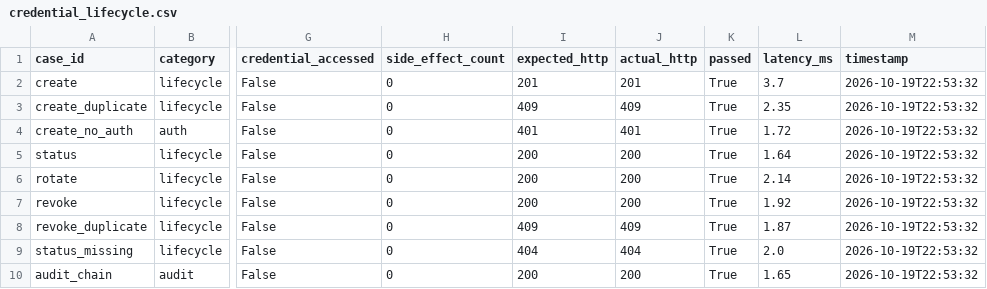
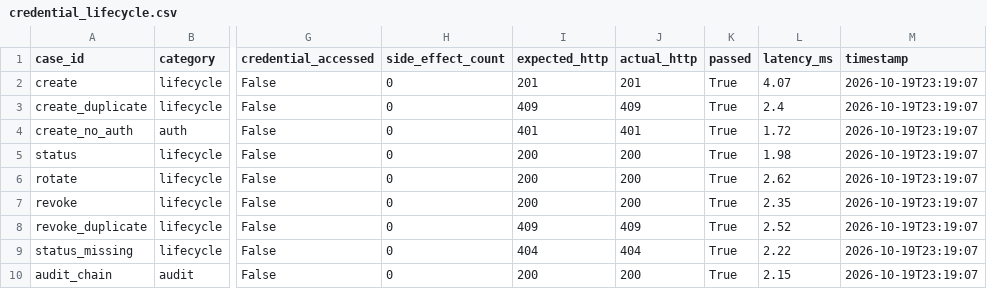
Before and after one commit to zha0y3n/AI-Agent-Password-Security-Control-System, a CSV file: evaluation-dashboard/results/credential_lifecycle.csv, drawn as a sheet; only a part is shown, gaps mark what is left out; the diff names each change by its address in the sheet, - before the commit and + after, or states it on an @@ line.

```diff
--- a/evaluation-dashboard/results/credential_lifecycle.csv
+++ b/evaluation-dashboard/results/credential_lifecycle.csv
-L2 (latency_ms): 3.7
+L2 (latency_ms): 4.07
-M2:M10 (timestamp): 2026-10-19T22:53:32
+M2:M10 (timestamp): 2026-10-19T23:19:07
-L3 (latency_ms): 2.35
+L3 (latency_ms): 2.4
-L5 (latency_ms): 1.64
+L5 (latency_ms): 1.98
-L6 (latency_ms): 2.14
+L6 (latency_ms): 2.62
-L7 (latency_ms): 1.92
+L7 (latency_ms): 2.35
-L8 (latency_ms): 1.87
+L8 (latency_ms): 2.52
-L9 (latency_ms): 2.0
+L9 (latency_ms): 2.22
-L10 (latency_ms): 1.65
+L10 (latency_ms): 2.15
```
Also changed, not shown: evaluation-dashboard/results/concurrency.csv, evaluation-dashboard/results/performance.csv, 6 other files.
